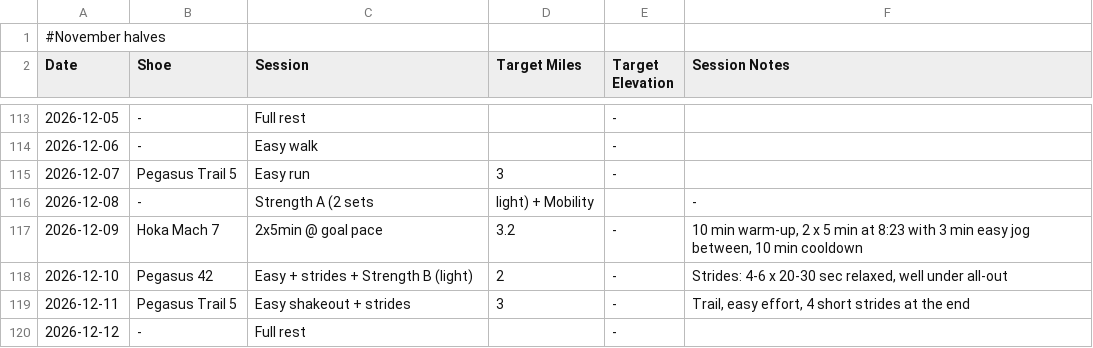
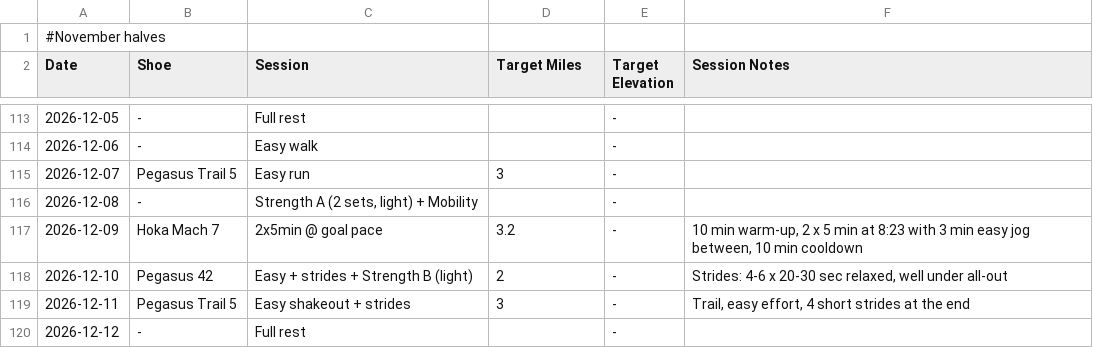
Before and after one commit to sboissel/strava-analytics, a CSV file: data/plans/november_halves.csv, drawn as a sheet; only a part is shown, gaps mark what is left out.

```diff
--- a/data/plans/november_halves.csv
+++ b/data/plans/november_halves.csv
@@ -115,3 +115,3 @@ Date,Shoe,Session,Target Miles,Target Elevation,Session Notes
 2026-12-07,Pegasus Trail 5,Easy run,3,-,
-2026-12-08,-,Strength A (2 sets, light) + Mobility,,-,
+2026-12-08,-,"Strength A (2 sets, light) + Mobility",,-,
 2026-12-09,Hoka Mach 7,2x5min @ goal pace,3.2,-,"10 min warm-up, 2 x 5 min at 8:23 with 3 min easy jog between, 10 min cooldown"
```
